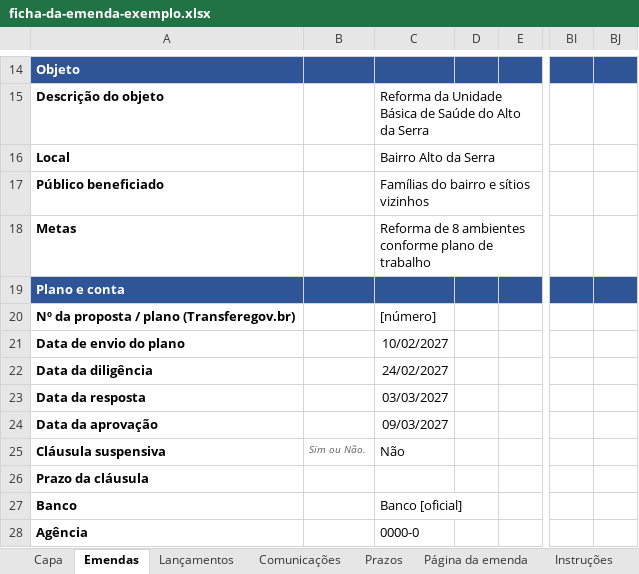
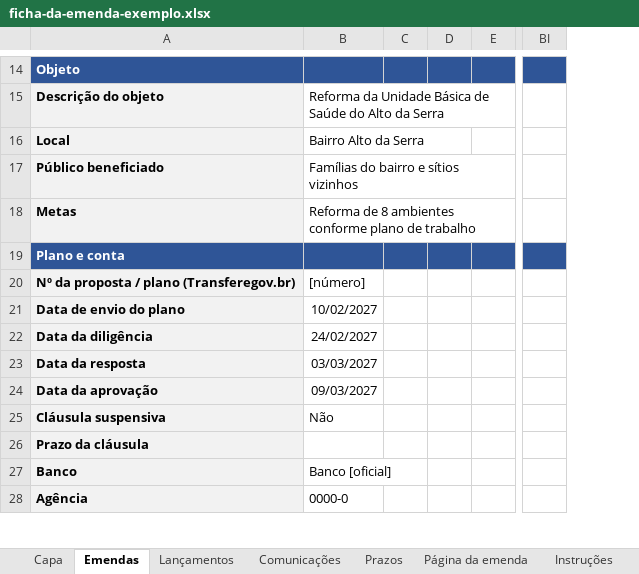
Before and after one commit to justechsolucoes/escola-justech-site, an Excel workbook: livro-emendas/arquivos/ficha-da-emenda-exemplo.xlsx, sheet Emendas, drawn as a sheet; only a part is shown, gaps mark what is left out; values as stored, in another font and other column widths than the file's, no borders; conditional formats not drawn; removed rows and columns are numbered as before the commit, all else as after; the diff covers the shown part only; the diff names each change by its address in the sheet, - before the commit and + after, or states it on an @@ line.

```diff
--- a/livro-emendas/arquivos/ficha-da-emenda-exemplo.xlsx (sheet Emendas)
+++ b/livro-emendas/arquivos/ficha-da-emenda-exemplo.xlsx (sheet Emendas)
-column B, row 25: Sim ou Não.
+column C, empty
-column BJ, empty
-A15:A18 fill: none
+A15:A18 fill: #F2F2F2
-A20:A28 fill: none
+A20:A28 fill: #F2F2F2
```
Also changed, not shown: 1 added row, 1 removed row, 67 edited cells and cell formats elsewhere in this sheet, sheet Capa, sheet Prazos, sheet Página da emenda, sheet Instruções, livro-emendas/arquivos/ficha-da-emenda-modelo.xlsx, 2 other files.
